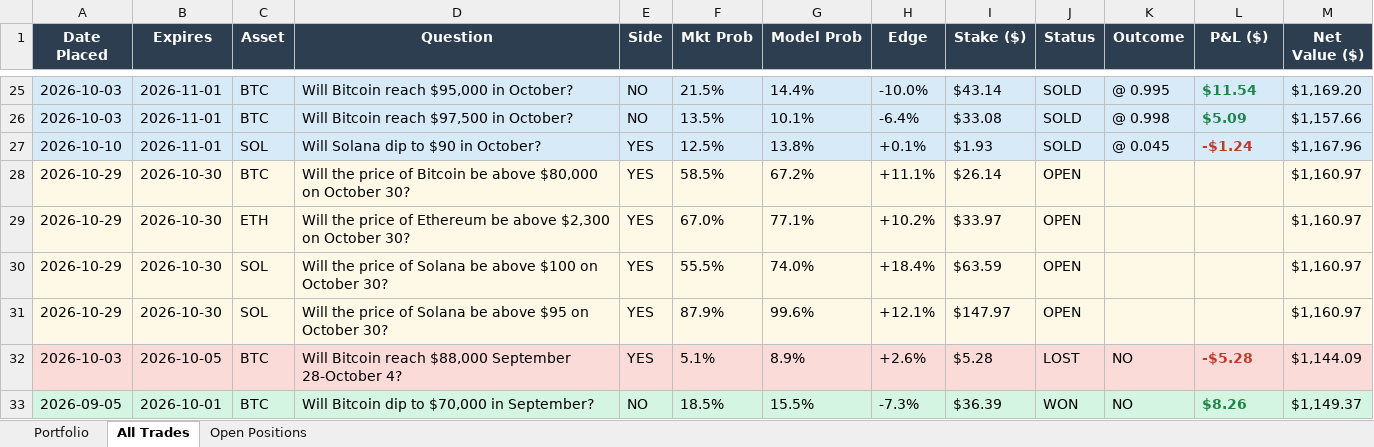
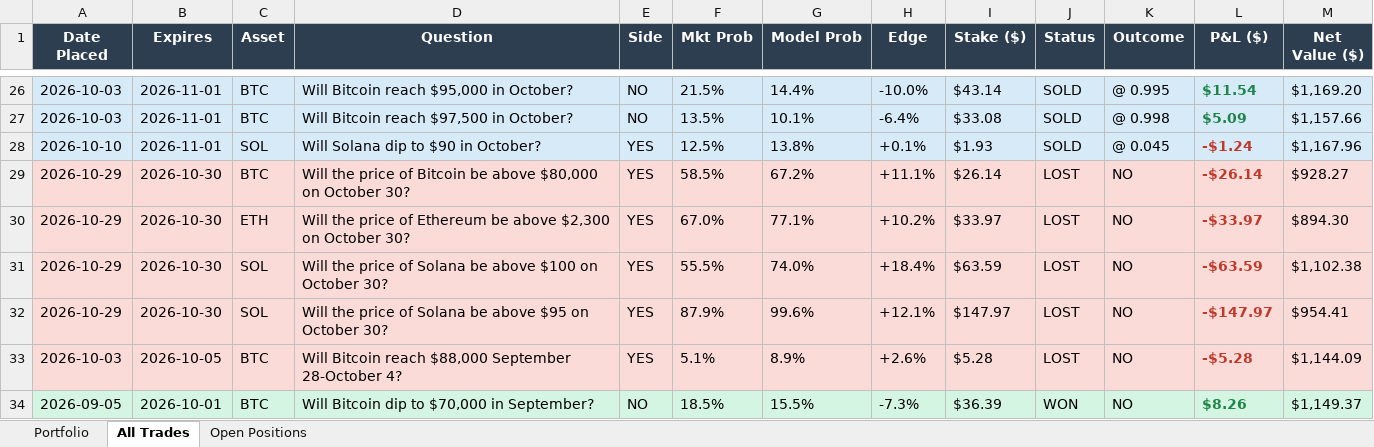
Before and after one commit to BenFredCostello/polymarket-quant, an Excel workbook: polymarket_trades.xlsx, sheet All Trades, drawn as a sheet; only a part is shown, gaps mark what is left out; values as stored, in another font and other column widths than the file's, no borders; addresses are those after the commit; the diff covers the shown part only; the diff names each change by its address in the sheet, - before the commit and + after, or states it on an @@ line.

Commit message:
Update trades Excel 2026-10-31 11:16

```diff
--- a/polymarket_trades.xlsx (sheet All Trades)
+++ b/polymarket_trades.xlsx (sheet All Trades)
-A29:M32 fill: #FEF9E7
+A29:M32 fill: #FADBD8
-J29:J32 (Status): OPEN
+J29:J32 (Status): LOST
-K29:K32 (Outcome): (empty)
+K29:K32 (Outcome): NO
-L29 (P&L ($)): (empty)
+L29 (P&L ($)): -$26.14
-M29 (Net Value ($)): $1,160.97
+M29 (Net Value ($)): $928.27
-L30 (P&L ($)): (empty)
+L30 (P&L ($)): -$33.97
-M30 (Net Value ($)): $1,160.97
+M30 (Net Value ($)): $894.30
-L31 (P&L ($)): (empty)
+L31 (P&L ($)): -$63.59
-M31 (Net Value ($)): $1,160.97
+M31 (Net Value ($)): $1,102.38
-L32 (P&L ($)): (empty)
+L32 (P&L ($)): -$147.97
-M32 (Net Value ($)): $1,160.97
+M32 (Net Value ($)): $954.41
```
Also changed, not shown: 1 added row, 15 edited cells and cell formats elsewhere in this sheet, sheet Open Positions, sheet Portfolio, charts or pictures.
